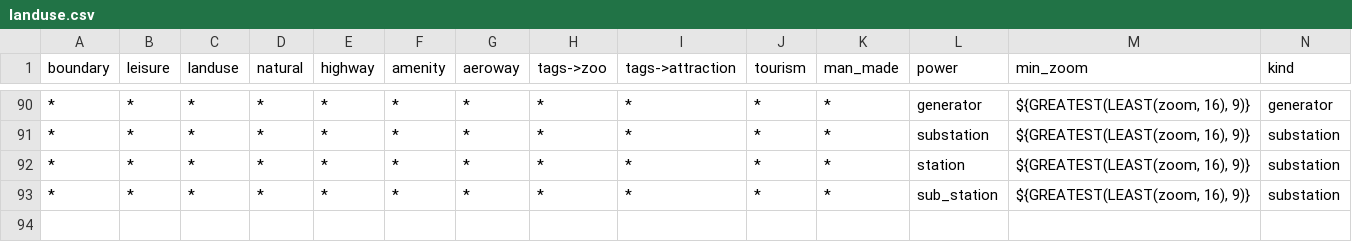
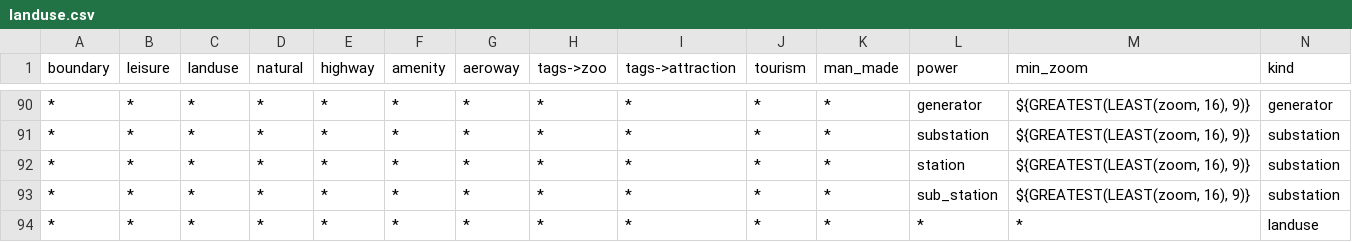
Before and after one commit to tilezen/vector-datasource, a CSV file: spreadsheets/kind/landuse.csv, drawn as a sheet; only a part is shown, gaps mark what is left out; the diff names each change by its address in the sheet, - before the commit and + after, or states it on an @@ line.

Commit message:
Support kind and default rules

```diff
--- a/spreadsheets/kind/landuse.csv
+++ b/spreadsheets/kind/landuse.csv
+row 94: * | * | * | * | * | * | * | * | * | * | * | * | * | landuse
```
Also changed, not shown: 2 other files.
